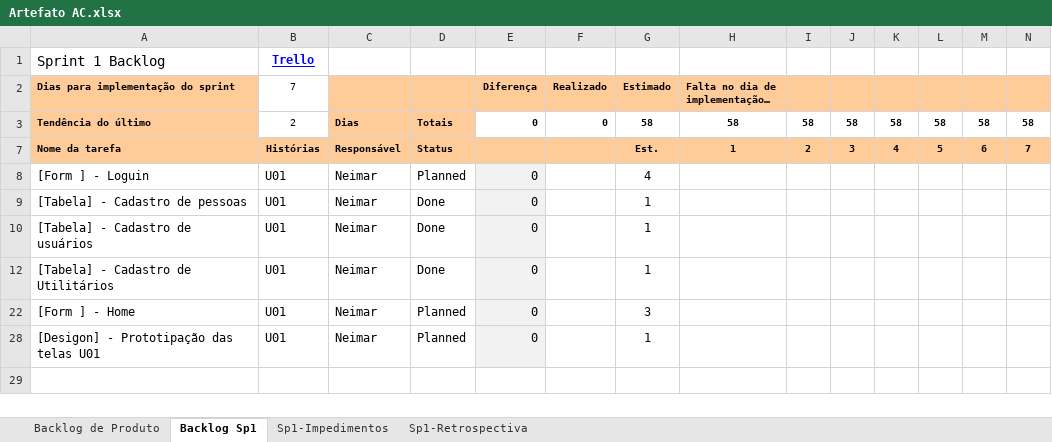
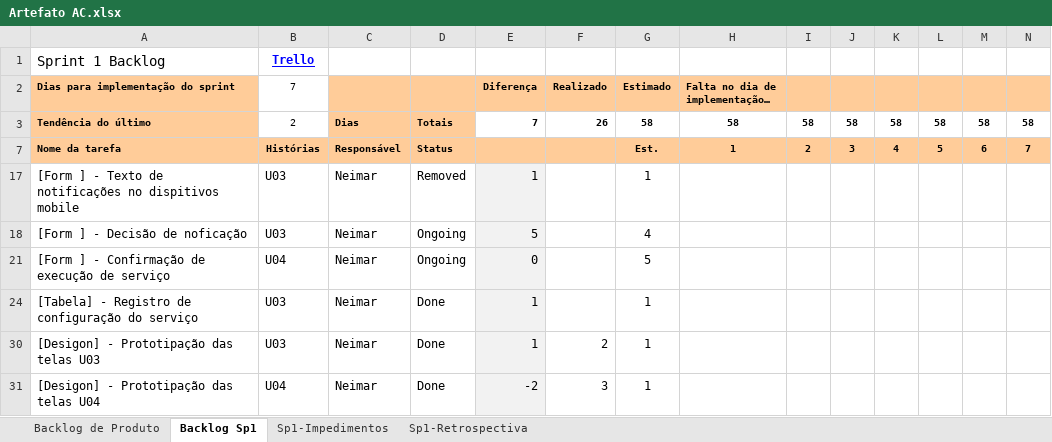
Before and after one commit to Neimarmg/TCC, an Excel workbook: Artefato AC.xlsx, sheet Backlog Sp1, drawn as a sheet; only a part is shown; values as stored, in another font and other column widths than the file's, no borders; charts and pictures and conditional formats not drawn; removed rows and columns are numbered as before the commit, all else as after; rows hold the shown columns only; the diff names each change by its address in the sheet, - before the commit and + after, or states it on an @@ line.

```diff
--- a/Artefato AC.xlsx (sheet Backlog Sp1)
+++ b/Artefato AC.xlsx (sheet Backlog Sp1)
-E3 (Diferença): 0
+E3 (Diferença): 7
-F3 (Realizado): 0
+F3 (Realizado): 26
-row 8: [Form ] - Loguin | U01 | Neimar | Planned | 0 |  | 4
+row 17: [Form ] - Texto de notificações no dispitivos mobile | U03 | Neimar | Removed | 1 |  | 1
+row 18: [Form ] - Decisão de noficação | U03 | Neimar | Ongoing | 5 |  | 4
+row 21: [Form ] - Confirmação de execução de serviço | U04 | Neimar | Ongoing | 0 |  | 5
-A24: [Tabela] - Cadastro de pessoas
+A24: [Tabela] - Registro de configuração do serviço
-B24 (7): U01
+B24 (7): U03
-E24 (Diferença): 0
+E24 (Diferença): 1
-A30: [Tabela] - Cadastro de usuários
+A30: [Desigon] - Prototipação das telas U03
-B30 (7): U01
+B30 (7): U03
-E30 (Diferença): 0
+E30 (Diferença): 1
-F30 (Realizado): (empty)
+F30 (Realizado): 2
-A31: [Tabela] - Cadastro de Utilitários
+A31: [Desigon] - Prototipação das telas U04
-B31 (7): U01
+B31 (7): U04
-E31 (Diferença): 0
+E31 (Diferença): -2
-F31 (Realizado): (empty)
+F31 (Realizado): 3
-row 22: [Form ] - Home | U01 | Neimar | Planned | 0 |  | 3
-row 28: [Desigon] - Prototipação das telas U01 | U01 | Neimar | Planned | 0 |  | 1
```
Also changed, not shown: hidden cells, charts or pictures, 2 other files.
